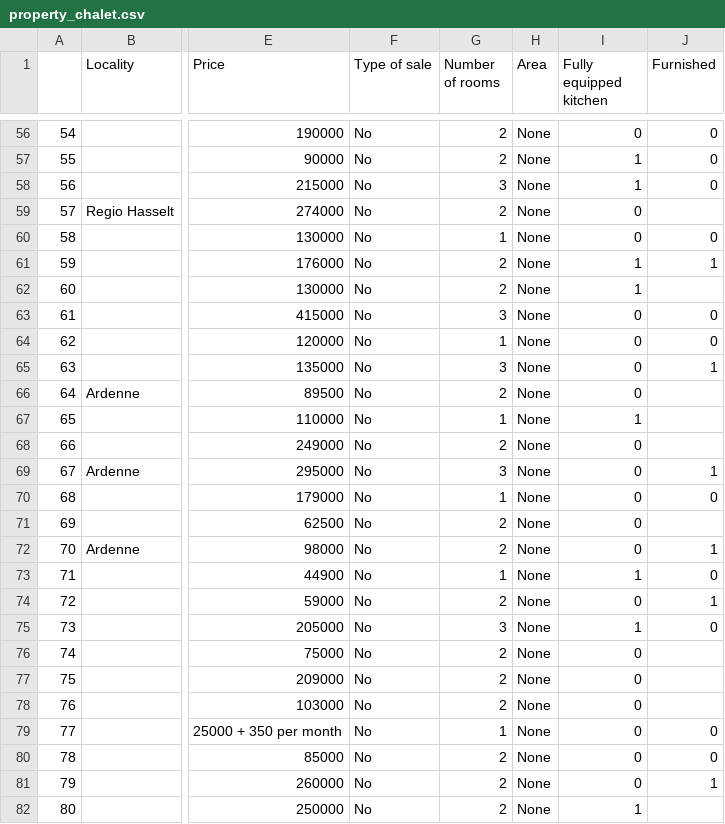
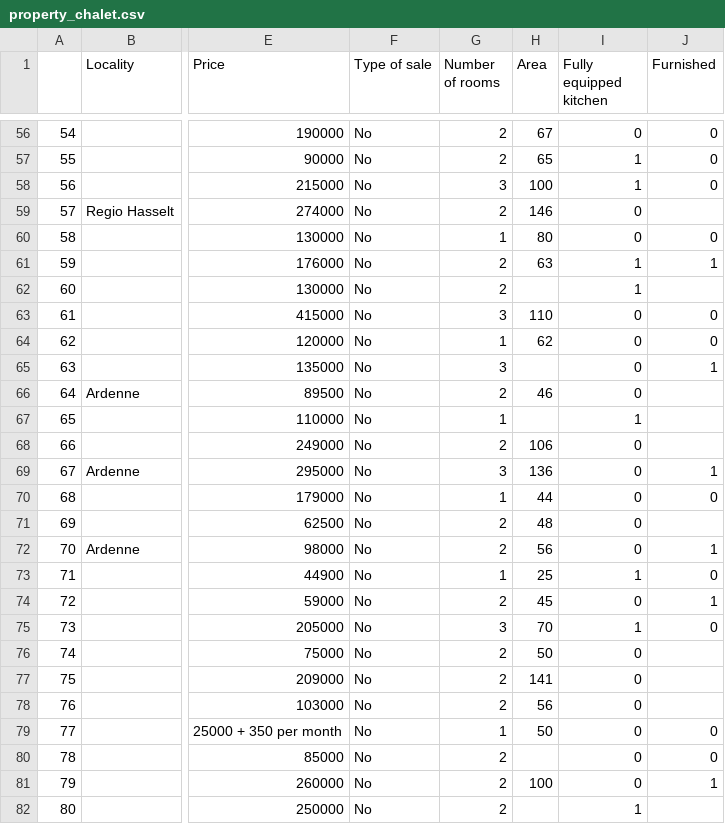
Before and after one commit to sebasGarcia/challenge-collecting-data, a CSV file: property_files/property_chalet.csv, drawn as a sheet; only a part is shown, gaps mark what is left out; the diff covers the shown part only; the diff names each change by its address in the sheet, - before the commit and + after, or states it on an @@ line.

Commit message:
area code now works

```diff
--- a/property_files/property_chalet.csv
+++ b/property_files/property_chalet.csv
-H56 (Area): None
+H56 (Area): 67
-H57 (Area): None
+H57 (Area): 65
-H58 (Area): None
+H58 (Area): 100
-H59 (Area): None
+H59 (Area): 146
-H60 (Area): None
+H60 (Area): 80
-H61 (Area): None
+H61 (Area): 63
-H62 (Area): None
+H62 (Area): (empty)
-H63 (Area): None
+H63 (Area): 110
-H64 (Area): None
+H64 (Area): 62
-H65 (Area): None
+H65 (Area): (empty)
-H66 (Area): None
+H66 (Area): 46
-H67 (Area): None
+H67 (Area): (empty)
-H68 (Area): None
+H68 (Area): 106
-H69 (Area): None
+H69 (Area): 136
-H70 (Area): None
+H70 (Area): 44
-H71 (Area): None
+H71 (Area): 48
-H72 (Area): None
+H72 (Area): 56
-H73 (Area): None
+H73 (Area): 25
-H74 (Area): None
+H74 (Area): 45
-H75 (Area): None
+H75 (Area): 70
-H76 (Area): None
+H76 (Area): 50
-H77 (Area): None
+H77 (Area): 141
-H78 (Area): None
+H78 (Area): 56
-H79 (Area): None
+H79 (Area): 50
-H80 (Area): None
+H80 (Area): (empty)
-H81 (Area): None
+H81 (Area): 100
-H82 (Area): None
+H82 (Area): (empty)
```
Also changed, not shown: 76 edited cells elsewhere in this file, 1 other file.
